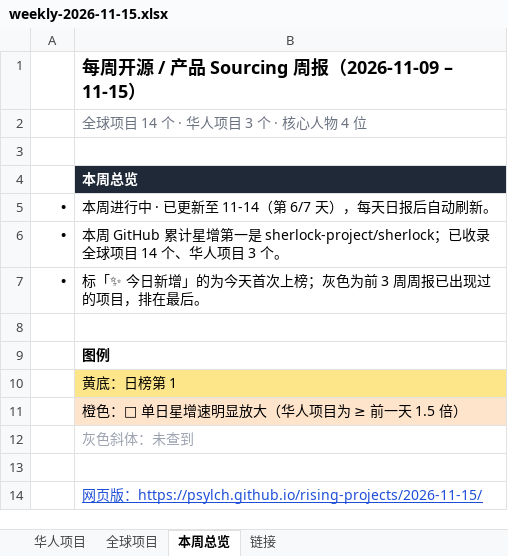
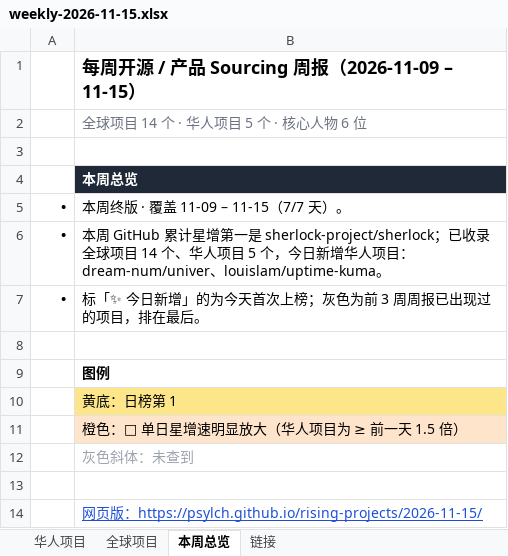
Before and after one commit to psylch/rising-projects, an Excel workbook: 2026-11-15/weekly-2026-11-15.xlsx, sheet 本周总览, drawn as a sheet; values as stored, in another font and other column widths than the file's, no borders; the diff names each change by its address in the sheet, - before the commit and + after, or states it on an @@ line.

```diff
--- a/2026-11-15/weekly-2026-11-15.xlsx (sheet 本周总览)
+++ b/2026-11-15/weekly-2026-11-15.xlsx (sheet 本周总览)
-B2: 全球项目 14 个 · 华人项目 3 个 · 核心人物 4 位
+B2: 全球项目 14 个 · 华人项目 5 个 · 核心人物 6 位
-B5: 本周进行中 · 已更新至 11-14（第 6/7 天），每天日报后自动刷新。
+B5: 本周终版 · 覆盖 11-09 – 11-15（7/7 天）。
-B6: …人项目 3 个。
+B6: …人项目 5 个，今日新增华人项目：dream-num/univer、louislam/uptime-kuma。
```
Also changed, not shown: sheet 链接, sheet 全球项目, sheet 华人项目, 2 other files.
